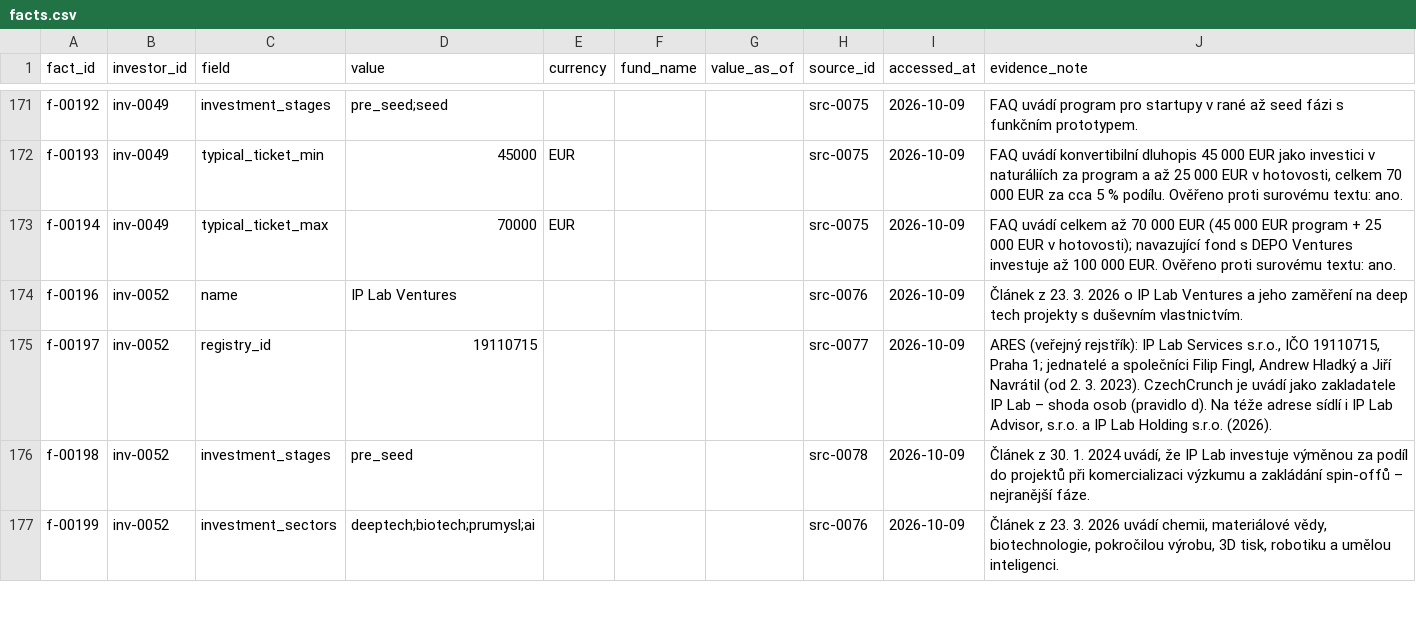
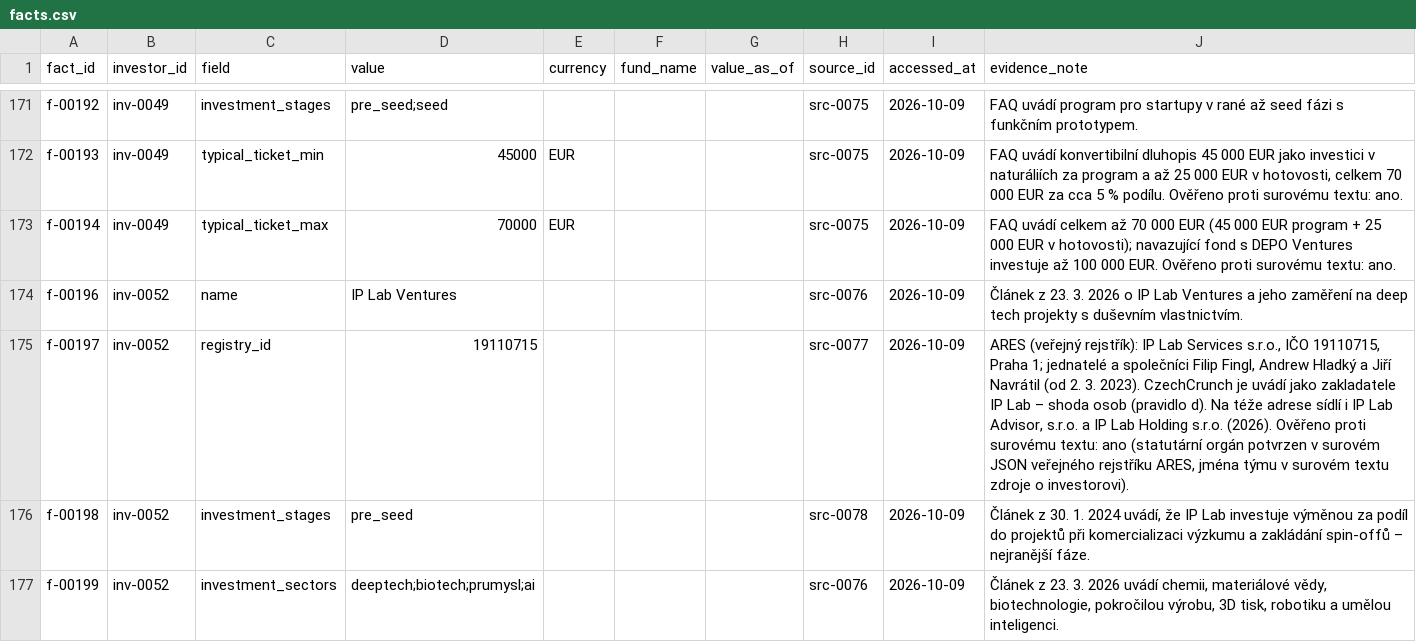
Before and after one commit to osho4753/investor-db, a CSV file: data/facts.csv, drawn as a sheet; only a part is shown, gaps mark what is left out; the diff covers the shown part only.

```diff
--- a/data/facts.csv
+++ b/data/facts.csv
@@ -174,3 +174,3 @@ f-00194,inv-0049,typical_ticket_max,70000,EUR,,,src-0075,2026-10-09,FAQ uvádí
 f-00196,inv-0052,name,IP Lab Ventures,,,,src-0076,2026-10-09,Článek z 23. 3. 2026 o IP Lab Ventures a jeho zaměření na deep tech projekty s duševním vlastnictvím.
-f-00197,inv-0052,registry_id,19110715,,,,src-0077,2026-10-09,"ARES (veřejný rejstřík): IP Lab Services s.r.o., IČO 19110715, Praha 1; jednatelé a společníci Filip Fingl, Andrew Hladký a Jiří Navrátil (od 2. 3. 2023). CzechCrunch je uvádí jako zakladatele IP Lab – shoda osob (pravidlo d). Na téže adrese sídlí i IP Lab Advisor, s.r.o. a IP Lab Holding s.r.o. (2026)."
+f-00197,inv-0052,registry_id,19110715,,,,src-0077,2026-10-09,"ARES (veřejný rejstřík): IP Lab Services s.r.o., IČO 19110715, Praha 1; jednatelé a společníci Filip Fingl, Andrew Hladký a Jiří Navrátil (od 2. 3. 2023). CzechCrunch je uvádí jako zakladatele IP Lab – shoda osob (pravidlo d). Na téže adrese sídlí i IP Lab Advisor, s.r.o. a IP Lab Holding s.r.o. (2026). Ověřeno proti surovému textu: ano (statutární orgán potvrzen v surovém JSON veřejného rejstříku ARES, jména týmu v surovém textu zdroje o investorovi)."
 f-00198,inv-0052,investment_stages,pre_seed,,,,src-0078,2026-10-09,"Článek z 30. 1. 2024 uvádí, že IP Lab investuje výměnou za podíl do projektů při komercializaci výzkumu a zakládání spin-offů – nejranější fáze."
```
Also changed, not shown: 6 edited cells elsewhere in this file, 3 other files.
